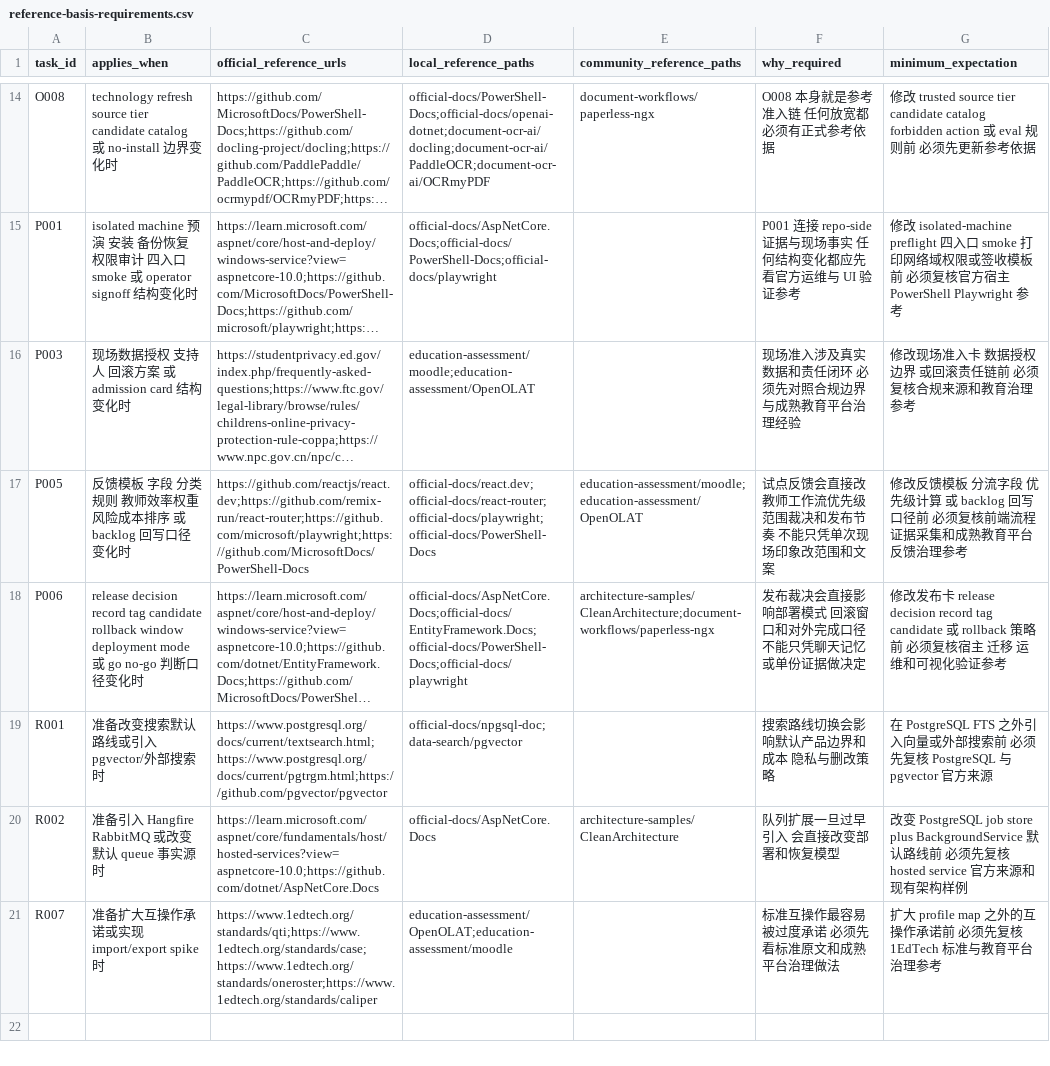
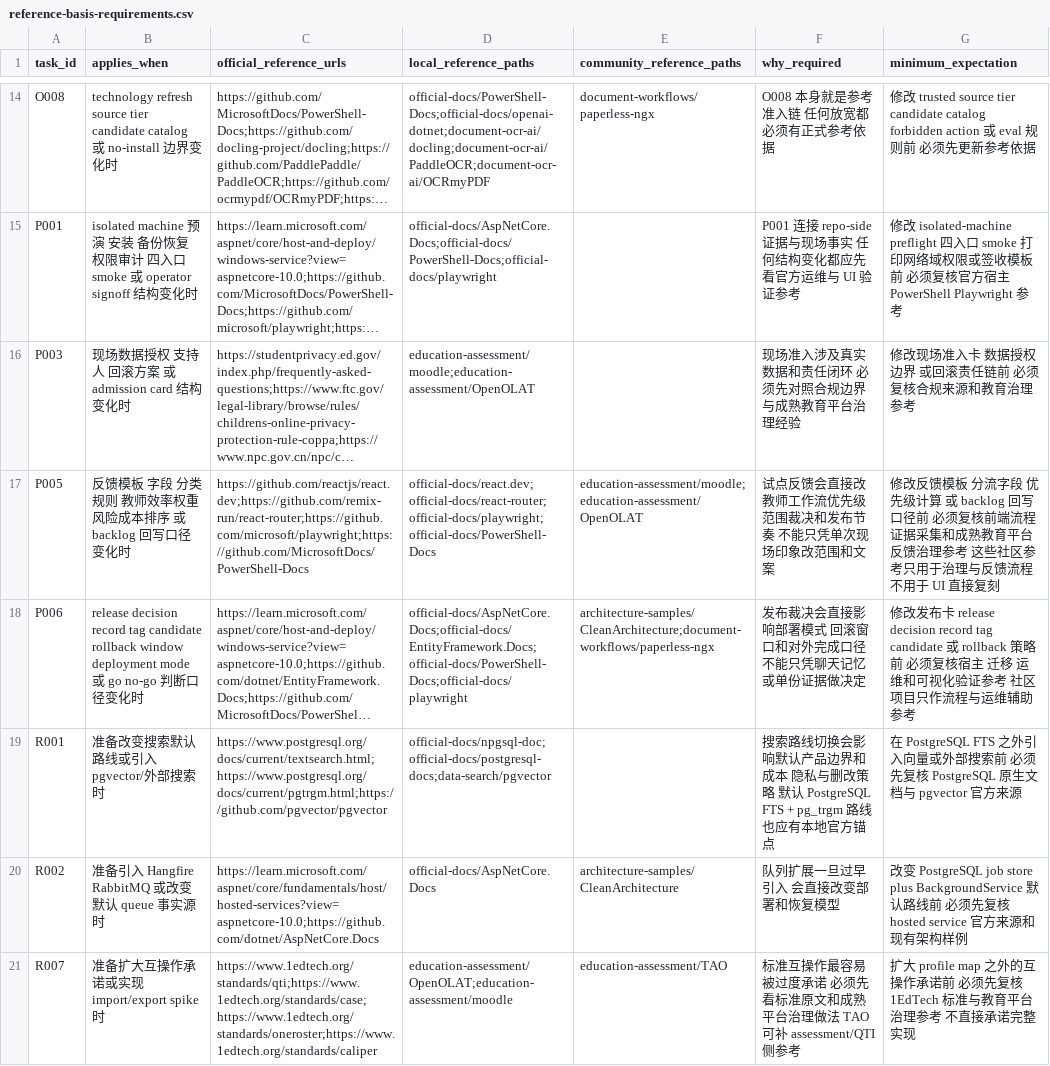
Before and after one commit to sciman-top/k12-question-graph, a CSV file: tasks/reference-basis-requirements.csv, drawn as a sheet; only a part is shown, gaps mark what is left out; long unchanged cells end in …; the diff names each change by its address in the sheet, - before the commit and + after, or states it on an @@ line.

```diff
--- a/tasks/reference-basis-requirements.csv
+++ b/tasks/reference-basis-requirements.csv
-G17 (minimum_expectation): …治理参考
+G17 (minimum_expectation): …治理参考 这些社区参考只用于治理与反馈流程 不用于 UI 直接复刻
-G18 (minimum_expectation): …验证参考
+G18 (minimum_expectation): …验证参考 社区项目只作流程与运维辅助参考
-D19 (local_reference_paths): official-docs/npgsql-doc;data-search/pgvector
+D19 (local_reference_paths): official-docs/npgsql-doc;official-docs/postgresql-docs;data-search/pgvector
-F19 (why_required): …删改策略
+F19 (why_required): …删改策略 默认 PostgreSQL FTS + pg_trgm 路线也应有本地官方锚点
-G19 (minimum_expectation): …复核 PostgreSQL 与 pgvector 官…
+G19 (minimum_expectation): …复核 PostgreSQL 原生文档与 pgvector 官…
-E21 (community_reference_paths): (empty)
+E21 (community_reference_paths): education-assessment/TAO
-F21 (why_required): 标准互操作最容易被过度承诺 必须先看标准原文和成熟平台治理做法
+F21 (why_required): 标准互操作最容易被过度承诺 必须先看标准原文和成熟平台治理做法 TAO 可补 assessment/QTI 侧参考
-G21 (minimum_expectation): …治理参考
+G21 (minimum_expectation): …治理参考 不直接承诺完整实现
```
Also changed, not shown: tasks/reference-basis-module-map.csv, 18 other files.
